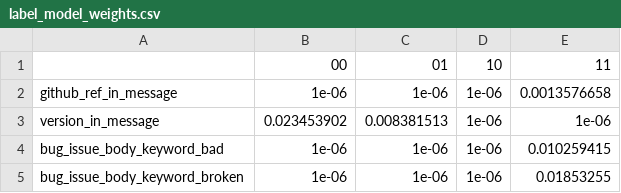
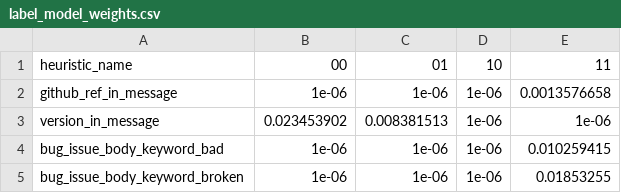
Before and after one commit to giganticode/bohr, a CSV file: generated/bugginess/label_model_weights.csv, drawn as a sheet; only a part is shown.

Commit message:
add column to weights index column

```diff
--- a/generated/bugginess/label_model_weights.csv
+++ b/generated/bugginess/label_model_weights.csv
@@ -1,2 +1,2 @@
-,00,01,10,11
+heuristic_name,00,01,10,11
 github_ref_in_message,1e-06,1e-06,1e-06,0.0013576658
```
Also changed, not shown: 3 other files.
